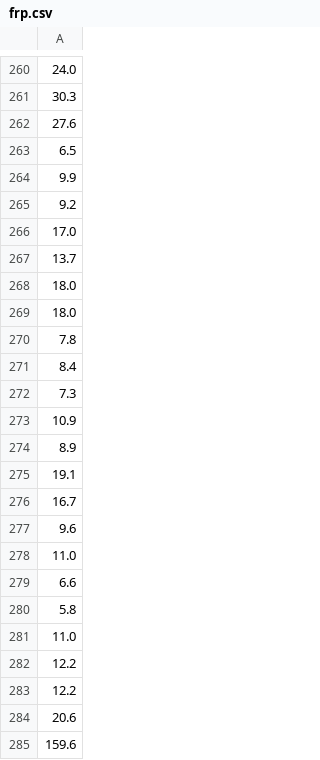
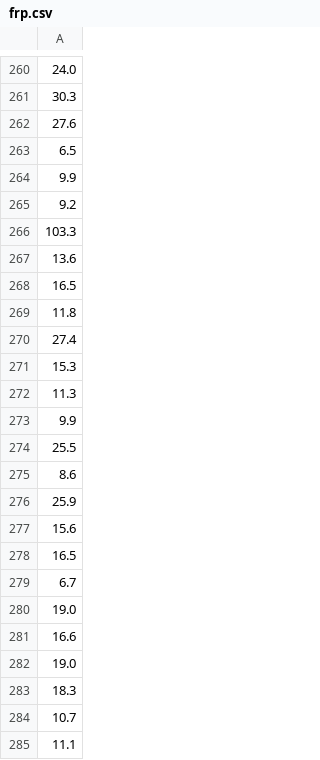
Before and after one commit to AoWangPhilly/ceres, a CSV file: website/frp.csv, drawn as a sheet; only a part is shown, gaps mark what is left out; the shorter side is filled out with more unchanged rows; the diff covers the shown part only; the diff names each change by its address in the sheet, - before the commit and + after, or states it on an @@ line.

Commit message:
Update wildfire data

```diff
--- a/website/frp.csv
+++ b/website/frp.csv
+row 266: 103.3
+row 267: 13.6
+row 268: 16.5
+row 269: 11.8
+row 270: 27.4
+row 271: 15.3
+row 272: 11.3
+row 273: 9.9
+row 274: 25.5
+row 275: 8.6
+row 276: 25.9
+row 277: 15.6
+row 278: 16.5
+row 279: 6.7
+row 280: 19.0
+row 281: 16.6
+row 282: 19.0
+row 283: 18.3
+row 284: 10.7
+row 285: 11.1
```
Also changed, not shown: 88 added rows elsewhere in this file, 1 other file.
